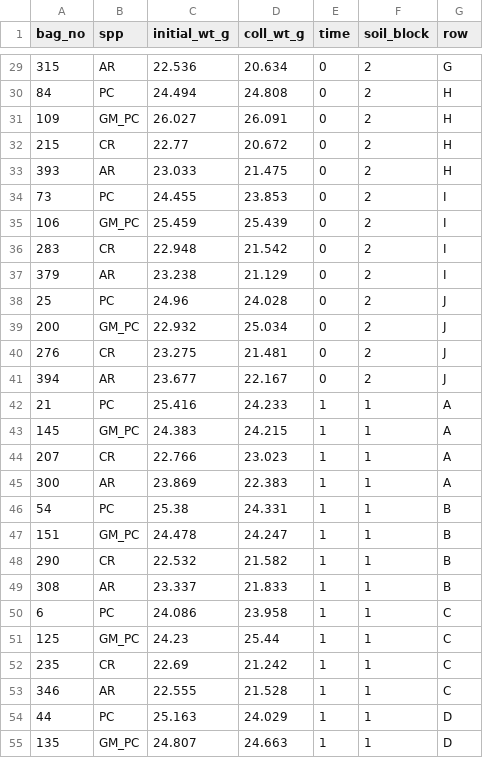
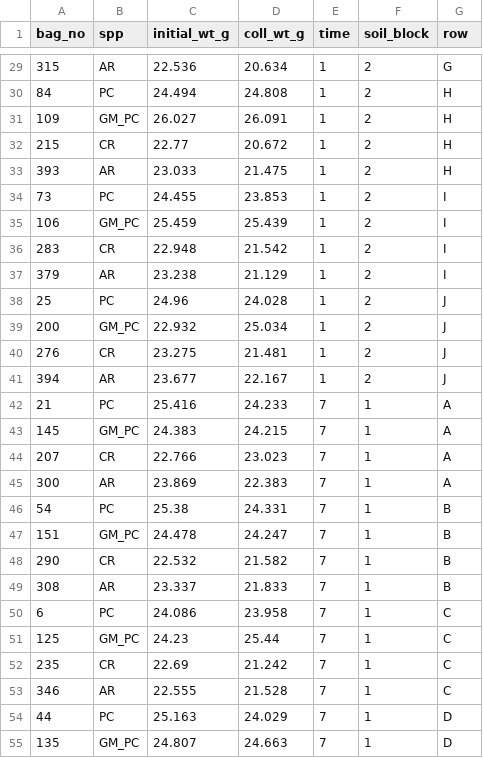
Before and after one commit to wlperry/decomp_r, a CSV file: data/decomp_biomass.csv, drawn as a sheet; only a part is shown, gaps mark what is left out; the diff covers the shown part only.

```diff
--- a/data/decomp_biomass.csv
+++ b/data/decomp_biomass.csv
@@ -29,27 +29,27 @@ bag_no,spp,initial_wt_g,coll_wt_g,time,soil_block,row
-315,AR,22.536,20.634,0,2,G
-84,PC,24.494,24.808,0,2,H
-109,GM_PC,26.027,26.091,0,2,H
-215,CR,22.77,20.672,0,2,H
-393,AR,23.033,21.475,0,2,H
-73,PC,24.455,23.853,0,2,I
-106,GM_PC,25.459,25.439,0,2,I
-283,CR,22.948,21.542,0,2,I
-379,AR,23.238,21.129,0,2,I
-25,PC,24.96,24.028,0,2,J
-200,GM_PC,22.932,25.034,0,2,J
-276,CR,23.275,21.481,0,2,J
-394,AR,23.677,22.167,0,2,J
-21,PC,25.416,24.233,1,1,A
-145,GM_PC,24.383,24.215,1,1,A
-207,CR,22.766,23.023,1,1,A
-300,AR,23.869,22.383,1,1,A
-54,PC,25.38,24.331,1,1,B
-151,GM_PC,24.478,24.247,1,1,B
-290,CR,22.532,21.582,1,1,B
-308,AR,23.337,21.833,1,1,B
-6,PC,24.086,23.958,1,1,C
-125,GM_PC,24.23,25.44,1,1,C
-235,CR,22.69,21.242,1,1,C
-346,AR,22.555,21.528,1,1,C
-44,PC,25.163,24.029,1,1,D
-135,GM_PC,24.807,24.663,1,1,D
+315,AR,22.536,20.634,1,2,G
+84,PC,24.494,24.808,1,2,H
+109,GM_PC,26.027,26.091,1,2,H
+215,CR,22.77,20.672,1,2,H
+393,AR,23.033,21.475,1,2,H
+73,PC,24.455,23.853,1,2,I
+106,GM_PC,25.459,25.439,1,2,I
+283,CR,22.948,21.542,1,2,I
+379,AR,23.238,21.129,1,2,I
+25,PC,24.96,24.028,1,2,J
+200,GM_PC,22.932,25.034,1,2,J
+276,CR,23.275,21.481,1,2,J
+394,AR,23.677,22.167,1,2,J
+21,PC,25.416,24.233,7,1,A
+145,GM_PC,24.383,24.215,7,1,A
+207,CR,22.766,23.023,7,1,A
+300,AR,23.869,22.383,7,1,A
+54,PC,25.38,24.331,7,1,B
+151,GM_PC,24.478,24.247,7,1,B
+290,CR,22.532,21.582,7,1,B
+308,AR,23.337,21.833,7,1,B
+6,PC,24.086,23.958,7,1,C
+125,GM_PC,24.23,25.44,7,1,C
+235,CR,22.69,21.242,7,1,C
+346,AR,22.555,21.528,7,1,C
+44,PC,25.163,24.029,7,1,D
+135,GM_PC,24.807,24.663,7,1,D
```
Also changed, not shown: 53 edited cells elsewhere in this file, output/decomposition data set example.csv, 1 other file.
